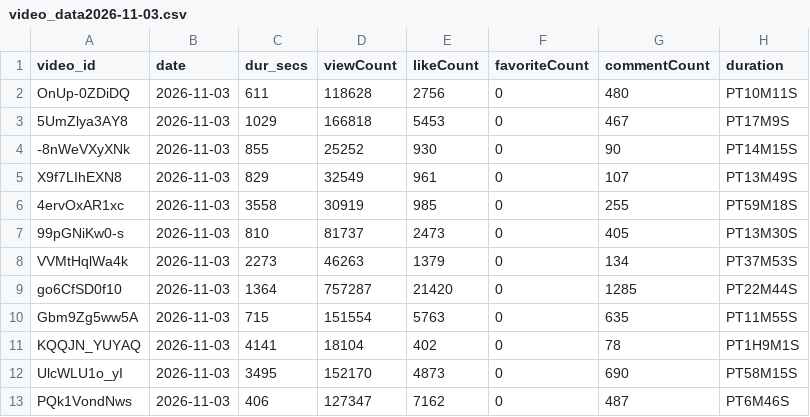
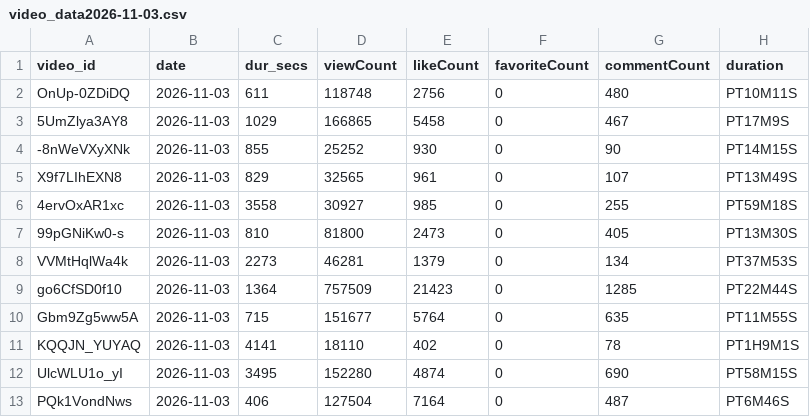
Before and after one commit to D-Stokes/SBLWatch, a CSV file: output/video_data2026-11-03.csv, drawn as a sheet; only a part is shown; the diff names each change by its address in the sheet, - before the commit and + after, or states it on an @@ line.

```diff
--- a/output/video_data2026-11-03.csv
+++ b/output/video_data2026-11-03.csv
-D2 (viewCount): 118628
+D2 (viewCount): 118748
-D3 (viewCount): 166818
+D3 (viewCount): 166865
-E3 (likeCount): 5453
+E3 (likeCount): 5458
-D5 (viewCount): 32549
+D5 (viewCount): 32565
-D6 (viewCount): 30919
+D6 (viewCount): 30927
-D7 (viewCount): 81737
+D7 (viewCount): 81800
-D8 (viewCount): 46263
+D8 (viewCount): 46281
-D9 (viewCount): 757287
+D9 (viewCount): 757509
-E9 (likeCount): 21420
+E9 (likeCount): 21423
-D10 (viewCount): 151554
+D10 (viewCount): 151677
-E10 (likeCount): 5763
+E10 (likeCount): 5764
-D11 (viewCount): 18104
+D11 (viewCount): 18110
-D12 (viewCount): 152170
+D12 (viewCount): 152280
-E12 (likeCount): 4873
+E12 (likeCount): 4874
-D13 (viewCount): 127347
+D13 (viewCount): 127504
-E13 (likeCount): 7162
+E13 (likeCount): 7164
```
